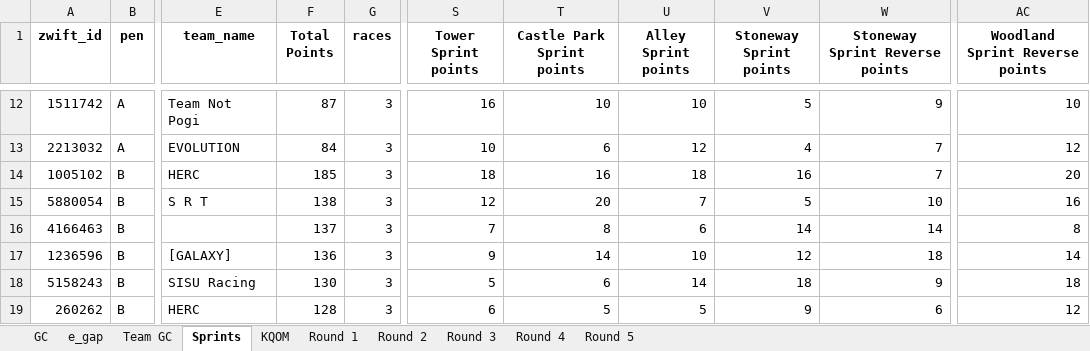
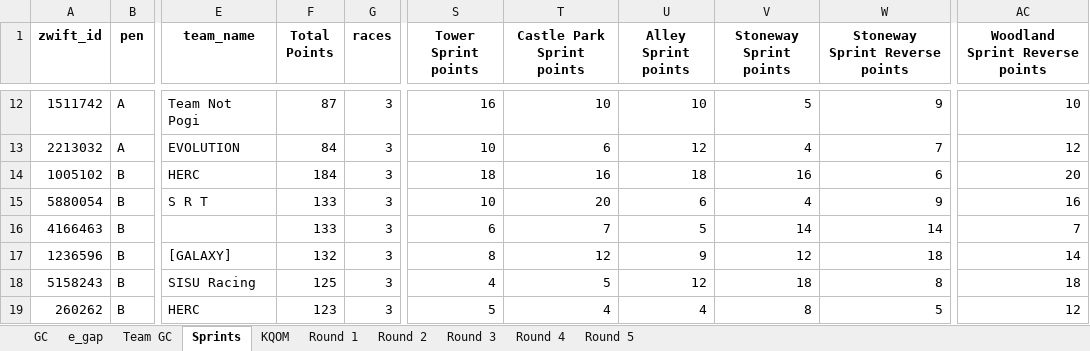
Before and after one commit to gleesonm1/TNP_results, an Excel workbook: LaRoja/LaRoja.xlsx, sheet Sprints, drawn as a sheet; only a part is shown, gaps mark what is left out; values as stored, in another font and other column widths than the file's, no borders; the diff covers the shown part only; the diff names each change by its address in the sheet, - before the commit and + after, or states it on an @@ line.

```diff
--- a/LaRoja/LaRoja.xlsx (sheet Sprints)
+++ b/LaRoja/LaRoja.xlsx (sheet Sprints)
-F14 (Total Points): 185
+F14 (Total Points): 184
-W14 (Stoneway Sprint Reverse points): 7
+W14 (Stoneway Sprint Reverse points): 6
-F15 (Total Points): 138
+F15 (Total Points): 133
-S15 (Tower Sprint points): 12
+S15 (Tower Sprint points): 10
-U15 (Alley Sprint points): 7
+U15 (Alley Sprint points): 6
-V15 (Stoneway Sprint points): 5
+V15 (Stoneway Sprint points): 4
-W15 (Stoneway Sprint Reverse points): 10
+W15 (Stoneway Sprint Reverse points): 9
-F16 (Total Points): 137
+F16 (Total Points): 133
-S16 (Tower Sprint points): 7
+S16 (Tower Sprint points): 6
-T16 (Castle Park Sprint points): 8
+T16 (Castle Park Sprint points): 7
-U16 (Alley Sprint points): 6
+U16 (Alley Sprint points): 5
-AC16 (Woodland Sprint Reverse points): 8
+AC16 (Woodland Sprint Reverse points): 7
-F17 (Total Points): 136
+F17 (Total Points): 132
-S17 (Tower Sprint points): 9
+S17 (Tower Sprint points): 8
-T17 (Castle Park Sprint points): 14
+T17 (Castle Park Sprint points): 12
-U17 (Alley Sprint points): 10
+U17 (Alley Sprint points): 9
-F18 (Total Points): 130
+F18 (Total Points): 125
-S18 (Tower Sprint points): 5
+S18 (Tower Sprint points): 4
-T18 (Castle Park Sprint points): 6
+T18 (Castle Park Sprint points): 5
-U18 (Alley Sprint points): 14
+U18 (Alley Sprint points): 12
-W18 (Stoneway Sprint Reverse points): 9
+W18 (Stoneway Sprint Reverse points): 8
-F19 (Total Points): 128
+F19 (Total Points): 123
-S19 (Tower Sprint points): 6
+S19 (Tower Sprint points): 5
-T19 (Castle Park Sprint points): 5
+T19 (Castle Park Sprint points): 4
-U19 (Alley Sprint points): 5
+U19 (Alley Sprint points): 4
-V19 (Stoneway Sprint points): 9
+V19 (Stoneway Sprint points): 8
-W19 (Stoneway Sprint Reverse points): 6
+W19 (Stoneway Sprint Reverse points): 5
```
Also changed, not shown: 2 added rows and 73 edited cells elsewhere in this sheet, sheet GC, sheet e_gap, sheet Round 3, sheet KQOM, sheet Team GC, 1 other file.
